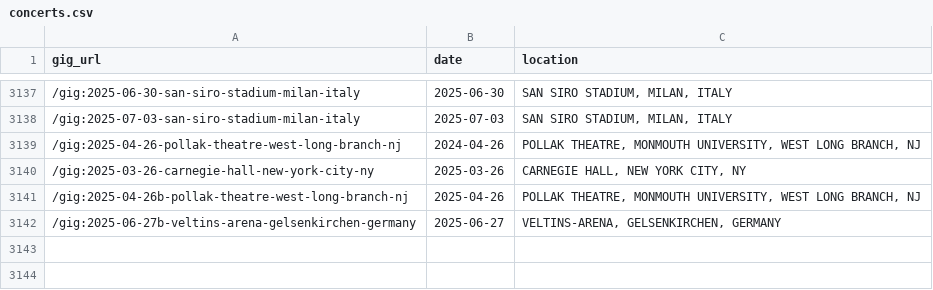
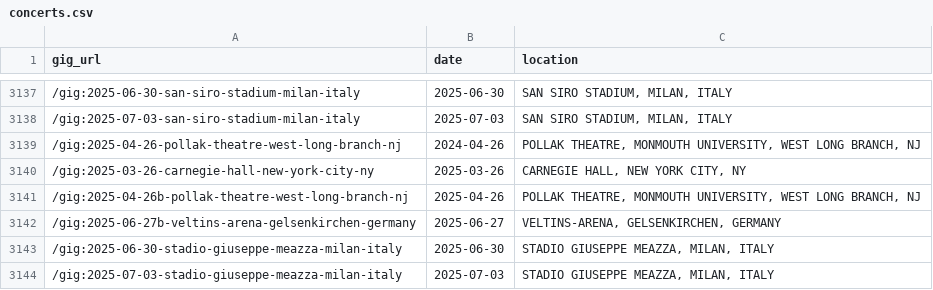
Before and after one commit to obrienjoey/springsteen_db, a CSV file: csv/concerts.csv, drawn as a sheet; only a part is shown, gaps mark what is left out; the diff names each change by its address in the sheet, - before the commit and + after, or states it on an @@ line.

```diff
--- a/csv/concerts.csv
+++ b/csv/concerts.csv
+row 3143: /gig:2025-06-30-stadio-giuseppe-meazza-milan-italy | 2025-06-30 | STADIO GIUSEPPE MEAZZA, MILAN, ITALY
+row 3144: /gig:2025-07-03-stadio-giuseppe-meazza-milan-italy | 2025-07-03 | STADIO GIUSEPPE MEAZZA, MILAN, ITALY
```
Also changed, not shown: csv/tours.csv, 1 other file.
